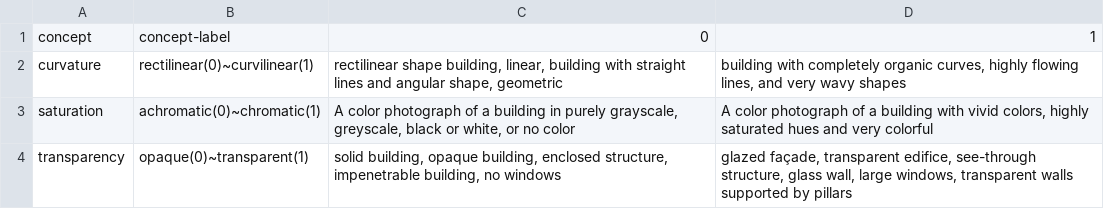
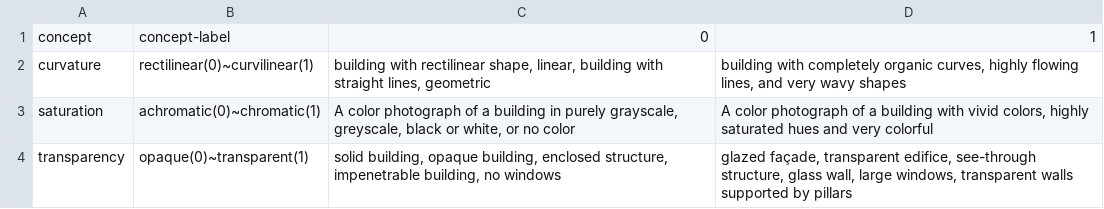
Before and after one commit to lucyoo0901/Architectural-style, a CSV file: style-prompt.csv, drawn as a sheet.

Commit message:
style-prompt.csv

```diff
--- a/style-prompt.csv
+++ b/style-prompt.csv
@@ -1,3 +1,3 @@
 concept,concept-label,0,1
-curvature,rectilinear(0)~curvilinear(1),"rectilinear shape building, linear, building with straight lines and angular shape, geometric","building with completely organic curves, highly flowing lines, and very wavy shapes"
+curvature,rectilinear(0)~curvilinear(1),"building with rectilinear shape, linear, building with straight lines, geometric","building with completely organic curves, highly flowing lines, and very wavy shapes"
 saturation,achromatic(0)~chromatic(1),"A color photograph of a building in purely grayscale, greyscale, black or white, or no color","A color photograph of a building with vivid colors, highly saturated hues and very colorful"
```
